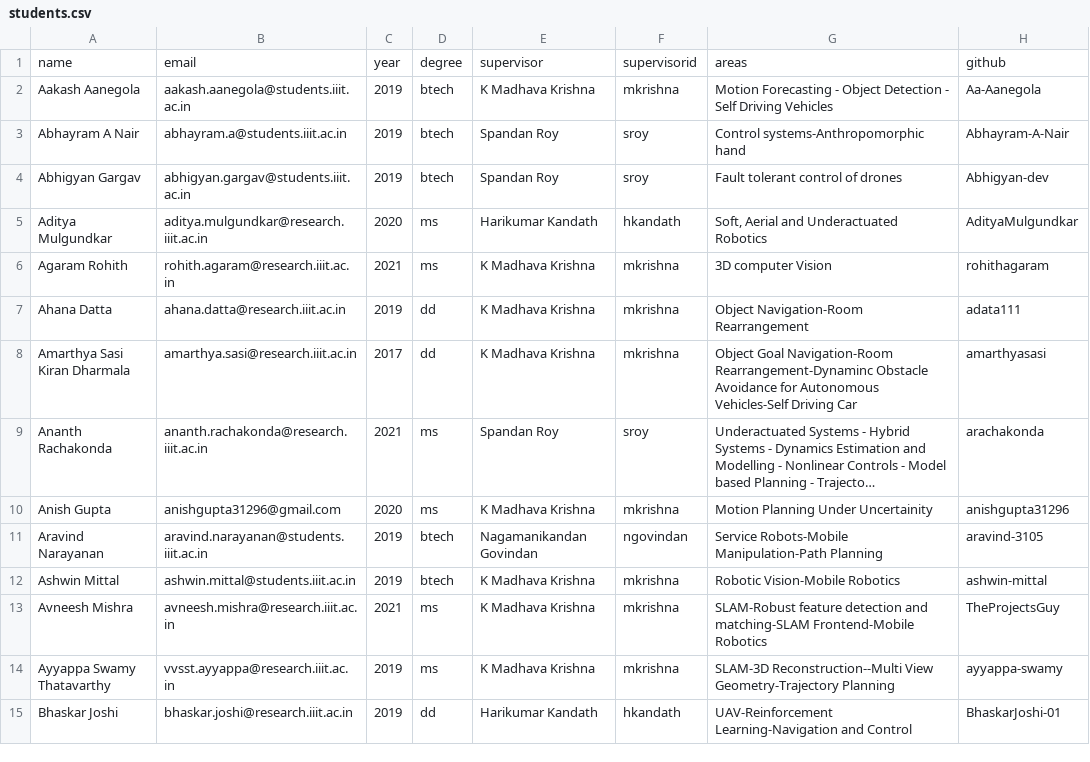
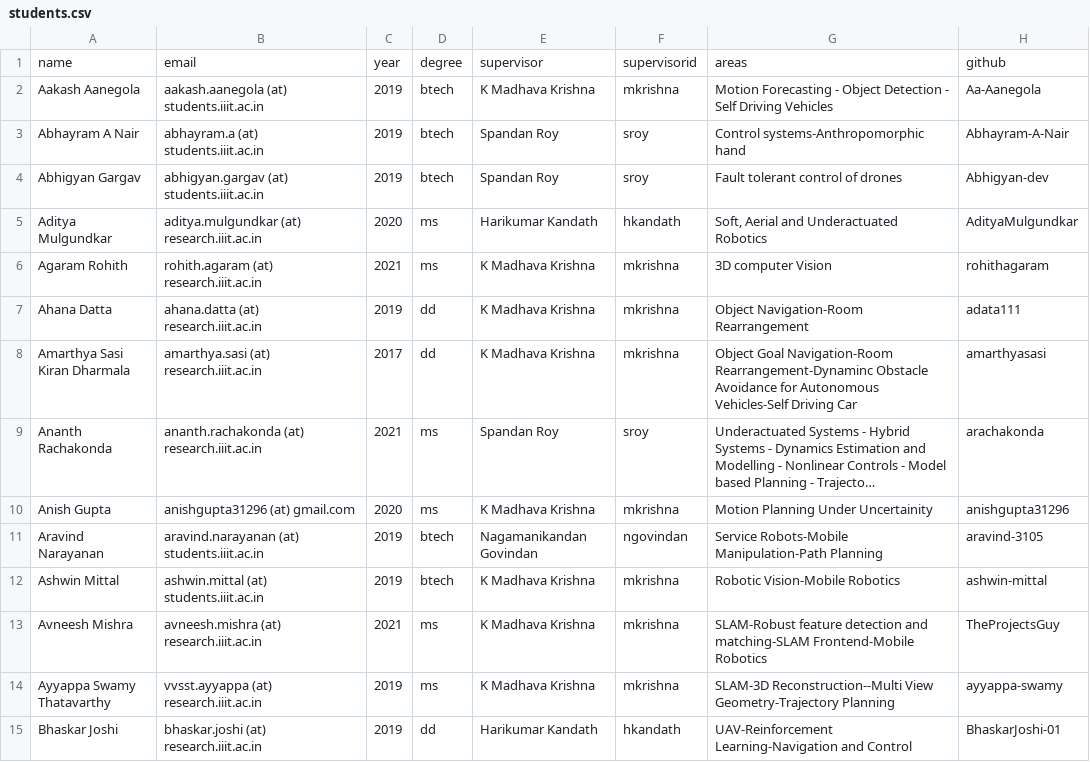
Before and after one commit to sakshammgupta/roboticsiiith.github.io, a CSV file: _data/students.csv, drawn as a sheet; only a part is shown; long unchanged cells end in …; the diff covers the shown part only; the diff names each change by its address in the sheet, - before the commit and + after, or states it on an @@ line.

```diff
--- a/_data/students.csv
+++ b/_data/students.csv
-B2: aakash.aanegola@students.iiit.ac.in
+B2: aakash.aanegola (at) students.iiit.ac.in
-B3: abhayram.a@students.iiit.ac.in
+B3: abhayram.a (at) students.iiit.ac.in
-B4: abhigyan.gargav@students.iiit.ac.in
+B4: abhigyan.gargav (at) students.iiit.ac.in
-B5: aditya.mulgundkar@research.iiit.ac.in
+B5: aditya.mulgundkar (at) research.iiit.ac.in
-B6: rohith.agaram@research.iiit.ac.in
+B6: rohith.agaram (at) research.iiit.ac.in
-B7: ahana.datta@research.iiit.ac.in
+B7: ahana.datta (at) research.iiit.ac.in
-B8: amarthya.sasi@research.iiit.ac.in
+B8: amarthya.sasi (at) research.iiit.ac.in
-B9: ananth.rachakonda@research.iiit.ac.in
+B9: ananth.rachakonda (at) research.iiit.ac.in
-B10: anishgupta31296@gmail.com
+B10: anishgupta31296 (at) gmail.com
-B11: aravind.narayanan@students.iiit.ac.in
+B11: aravind.narayanan (at) students.iiit.ac.in
-B12: ashwin.mittal@students.iiit.ac.in
+B12: ashwin.mittal (at) students.iiit.ac.in
-B13: avneesh.mishra@research.iiit.ac.in
+B13: avneesh.mishra (at) research.iiit.ac.in
-B14: vvsst.ayyappa@research.iiit.ac.in
+B14: vvsst.ayyappa (at) research.iiit.ac.in
-B15: bhaskar.joshi@research.iiit.ac.in
+B15: bhaskar.joshi (at) research.iiit.ac.in
```
Also changed, not shown: 30 edited cells elsewhere in this file, 1 other file.
